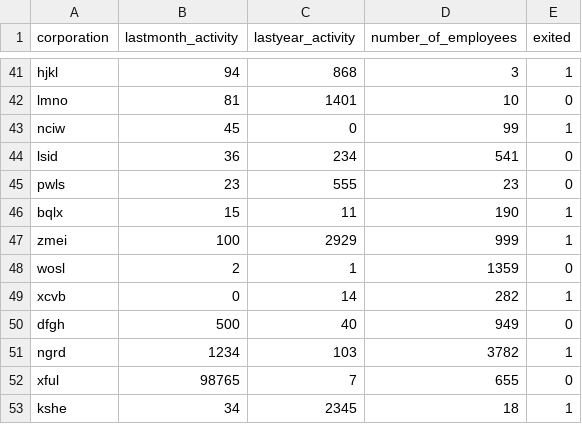
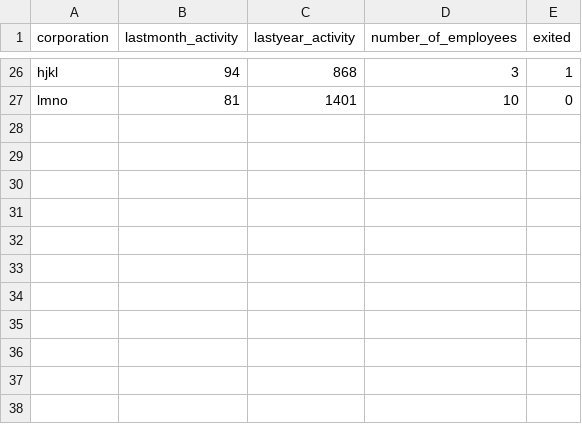
Before and after one commit to EuriskoDevelopment/udacity_project_4, a CSV file: ingesteddata/finaldata.csv, drawn as a sheet; only a part is shown, gaps mark what is left out; the diff covers the shown part only; the diff names each change by its address in the sheet, - before the commit and + after, or states it on an @@ line.

```diff
--- a/ingesteddata/finaldata.csv
+++ b/ingesteddata/finaldata.csv
-row 43: nciw | 45 | 0 | 99 | 1
-row 44: lsid | 36 | 234 | 541 | 0
-row 45: pwls | 23 | 555 | 23 | 0
-row 46: bqlx | 15 | 11 | 190 | 1
-row 47: zmei | 100 | 2929 | 999 | 1
-row 48: wosl | 2 | 1 | 1359 | 0
-row 49: xcvb | 0 | 14 | 282 | 1
-row 50: dfgh | 500 | 40 | 949 | 0
-row 51: ngrd | 1234 | 103 | 3782 | 1
-row 52: xful | 98765 | 7 | 655 | 0
-row 53: kshe | 34 | 2345 | 18 | 1
```
Also changed, not shown: 15 removed rows elsewhere in this file, 1 other file.
